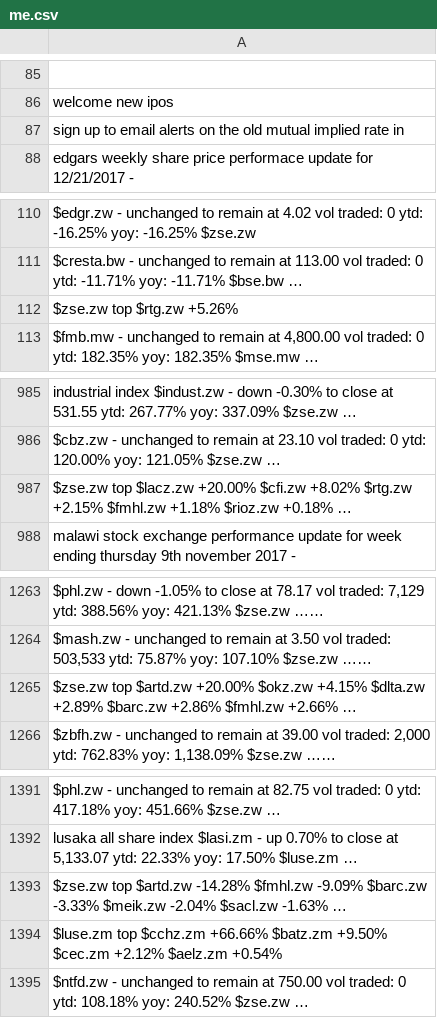
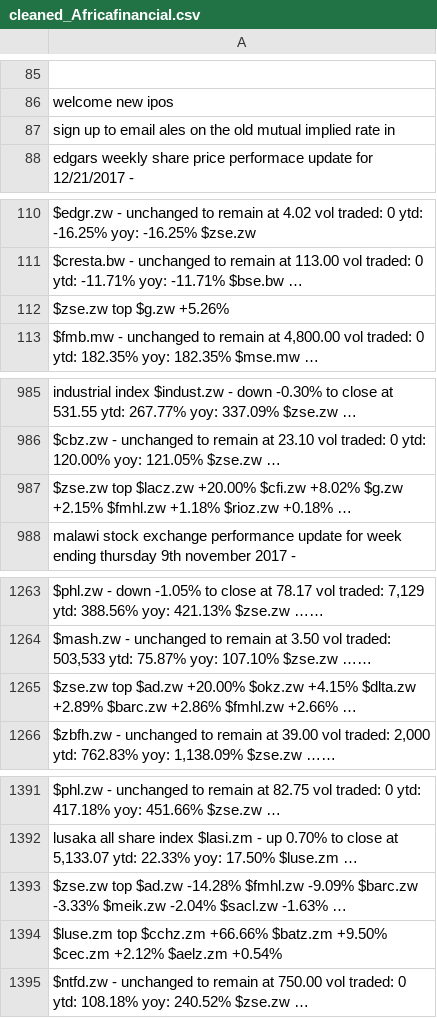
Before and after one commit to kwoshvick/NSE_Sentiment_Analysis, a CSV file: site_crawler/data/twitter_data/cleaned_data/cleaned_Africafinancial.csv (was site_crawler/data/twitter_data/cleaned_data/me.csv), drawn as a sheet; only a part is shown, gaps mark what is left out; the diff covers the shown part only; the diff names each change by its address in the sheet, - before the commit and + after, or states it on an @@ line.

```diff
--- a/site_crawler/data/twitter_data/cleaned_data/me.csv
+++ b/site_crawler/data/twitter_data/cleaned_data/cleaned_Africafinancial.csv
-A87: …to email alerts on the…
+A87: …to email ales on the…
-A112: $zse.zw top $rtg.zw +5.26%
+A112: $zse.zw top $g.zw +5.26%
-A987: …$cfi.zw +8.02% $rtg.zw +2.15% $fmhl.zw…
+A987: …$cfi.zw +8.02% $g.zw +2.15% $fmhl.zw…
-A1265: $zse.zw top $artd.zw +20.00% $okz.zw…
+A1265: $zse.zw top $ad.zw +20.00% $okz.zw…
-A1393: $zse.zw top $artd.zw -14.28% $fmhl.zw…
+A1393: $zse.zw top $ad.zw -14.28% $fmhl.zw…
```
Also changed, not shown: 44 edited cells elsewhere in this file, 24 other files.
